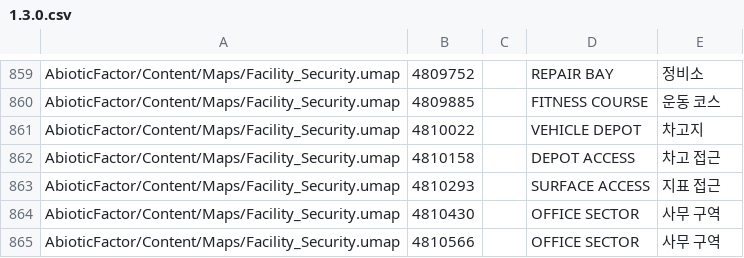
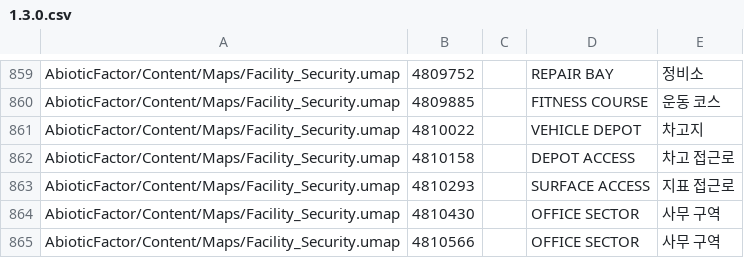
Before and after one commit to yeshjho/abiotic_factor_korean, a CSV file: data/binary_override/1.3.0.csv, drawn as a sheet; only a part is shown, gaps mark what is left out; the diff covers the shown part only.

```diff
--- a/data/binary_override/1.3.0.csv
+++ b/data/binary_override/1.3.0.csv
@@ -861,4 +861,4 @@ AbioticFactor/Content/Maps/Facility_Security.umap	4809885		FITNESS COURSE	운동
 AbioticFactor/Content/Maps/Facility_Security.umap	4810022		VEHICLE DEPOT	차고지
-AbioticFactor/Content/Maps/Facility_Security.umap	4810158		DEPOT ACCESS	차고 접근
-AbioticFactor/Content/Maps/Facility_Security.umap	4810293		SURFACE ACCESS	지표 접근
+AbioticFactor/Content/Maps/Facility_Security.umap	4810158		DEPOT ACCESS	차고 접근로
+AbioticFactor/Content/Maps/Facility_Security.umap	4810293		SURFACE ACCESS	지표 접근로
 AbioticFactor/Content/Maps/Facility_Security.umap	4810430		OFFICE SECTOR	사무 구역
```
Also changed, not shown: 2 added rows and 50 edited cells elsewhere in this file, 3 other files.
